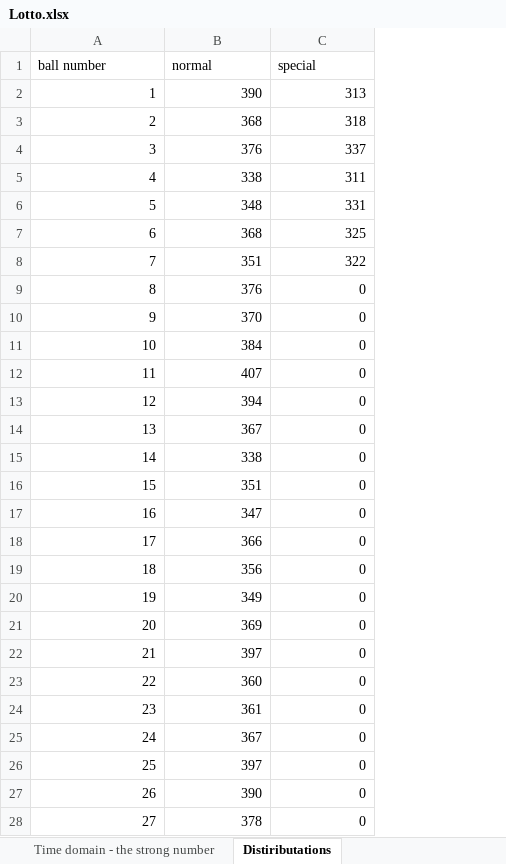
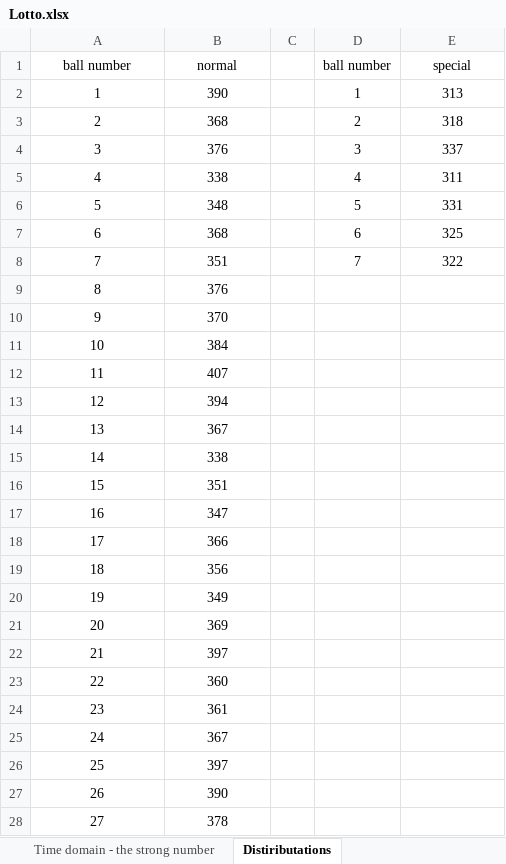
Before and after one commit to idowein/Lottery-estimation, an Excel workbook: Lotto.xlsx, sheet Distiributations, drawn as a sheet; only a part is shown; values as stored, in another font and other column widths than the file's, no borders; charts and pictures not drawn; addresses are those after the commit; the diff covers the shown part only; the diff names each change by its address in the sheet, - before the commit and + after, or states it on an @@ line.

Commit message:
create new distibutions histogram

```diff
--- a/Lotto.xlsx (sheet Distiributations)
+++ b/Lotto.xlsx (sheet Distiributations)
+column C, empty
+column D, rows 1-8: ball number | 1 | 2 | 3 | 4 | 5 | 6 | 7
-A1:B1 alignment: left
+A1:B1 alignment: center
-E1 alignment: left
+E1 alignment: center
-A2:B28 alignment: right
+A2:B28 alignment: center
-E2:E8 alignment: right
+E2:E8 alignment: center
-E9:E28: 0
+E9:E28: (empty)
```
Also changed, not shown: 10 edited cells and cell formats elsewhere in this sheet, charts or pictures.
